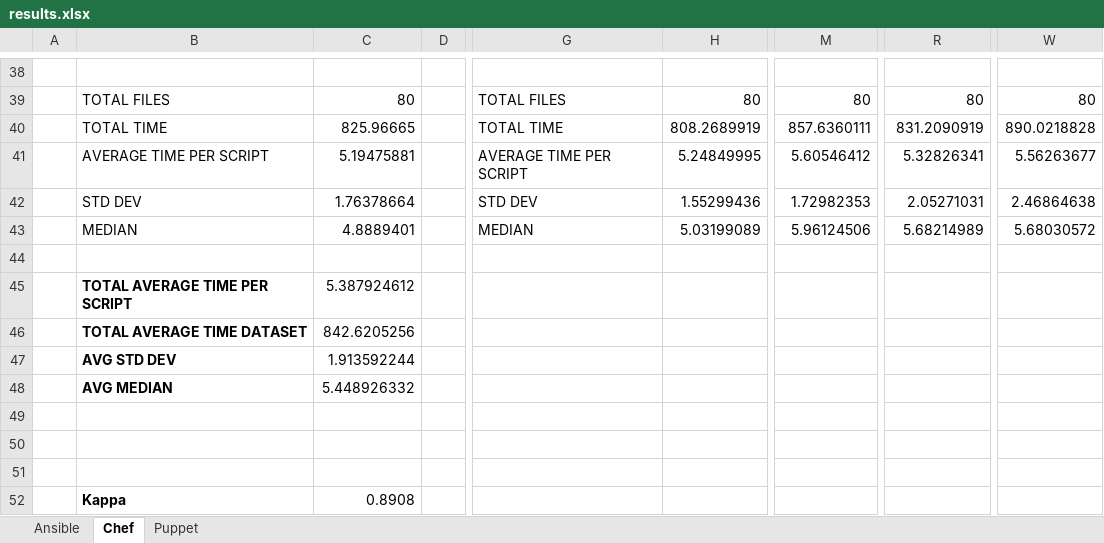
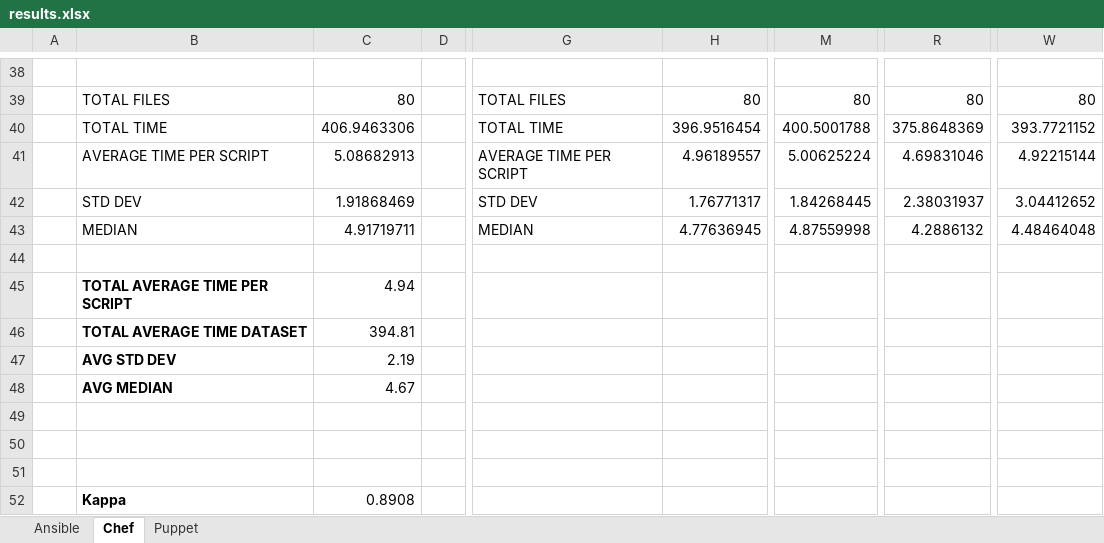
Before and after one commit to gadevito/SecLLM, an Excel workbook: results/results.xlsx, sheet Chef, drawn as a sheet; only a part is shown, gaps mark what is left out; values as stored, in another font and other column widths than the file's, no borders; the diff names each change by its address in the sheet, - before the commit and + after, or states it on an @@ line.

```diff
--- a/results/results.xlsx (sheet Chef)
+++ b/results/results.xlsx (sheet Chef)
-C40: 825.96665
+C40: 406.9463306
-H40: 808.2689919
+H40: 396.9516454
-M40: 857.6360111
+M40: 400.5001788
-R40: 831.2090919
+R40: 375.8648369
-W40: 890.0218828
+W40: 393.7721152
-C41: 5.19475881
+C41: 5.08682913
-H41: 5.24849995
+H41: 4.96189557
-M41: 5.60546412
+M41: 5.00625224
-R41: 5.32826341
+R41: 4.69831046
-W41: 5.56263677
+W41: 4.92215144
-C42: 1.76378664
+C42: 1.91868469
-H42: 1.55299436
+H42: 1.76771317
-M42: 1.72982353
+M42: 1.84268445
-R42: 2.05271031
+R42: 2.38031937
-W42: 2.46864638
+W42: 3.04412652
-C43: 4.8889401
+C43: 4.91719711
-H43: 5.03199089
+H43: 4.77636945
-M43: 5.96124506
+M43: 4.87559998
-R43: 5.68214989
+R43: 4.2886132
-W43: 5.68030572
+W43: 4.48464048
-C45: 5.387924612
+C45: 4.94
-C46: 842.6205256
+C46: 394.81
-C47: 1.913592244
+C47: 2.19
-C48: 5.448926332
+C48: 4.67
```
Also changed, not shown: sheet Ansible, sheet Puppet, 5 other files.
